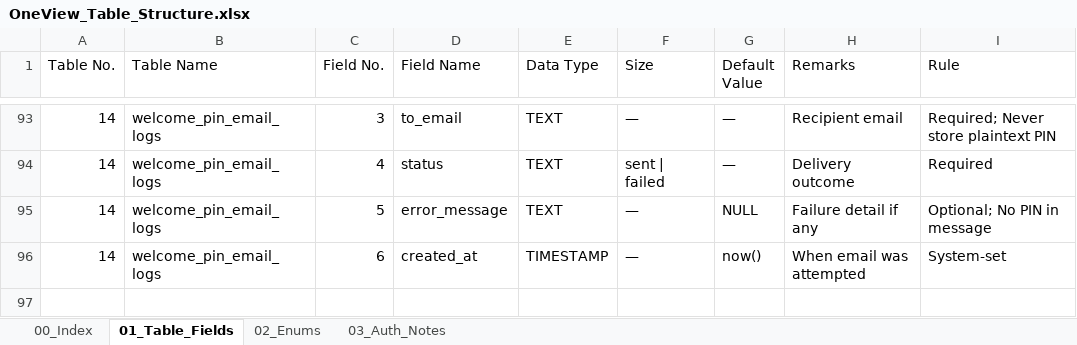
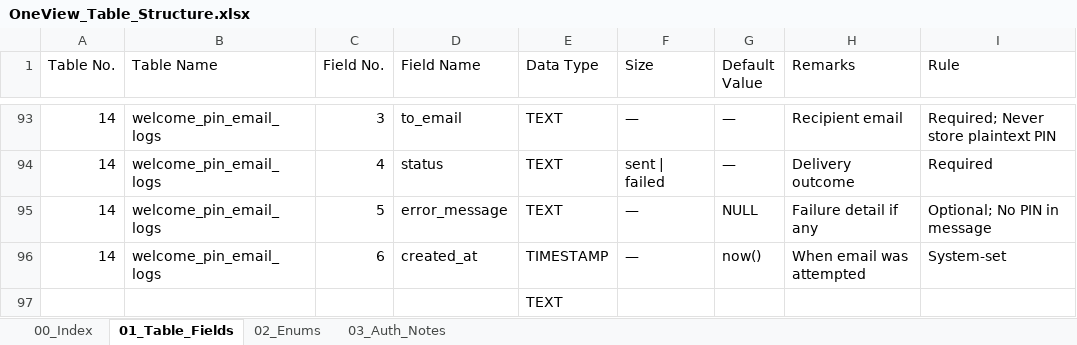
Before and after one commit to WarinSquro/Warin, an Excel workbook: docs/OneView_Table_Structure.xlsx, sheet 01_Table_Fields, drawn as a sheet; only a part is shown, gaps mark what is left out; values as stored, in another font and other column widths than the file's, no cell formats; the diff names each change by its address in the sheet, - before the commit and + after, or states it on an @@ line.

```diff
--- a/docs/OneView_Table_Structure.xlsx (sheet 01_Table_Fields)
+++ b/docs/OneView_Table_Structure.xlsx (sheet 01_Table_Fields)
+row 97:  |  |  |  | TEXT
```
Also changed, not shown: sheet 00_Index, sheet 02_Enums, sheet 03_Auth_Notes, cell formats, 37 other files.
